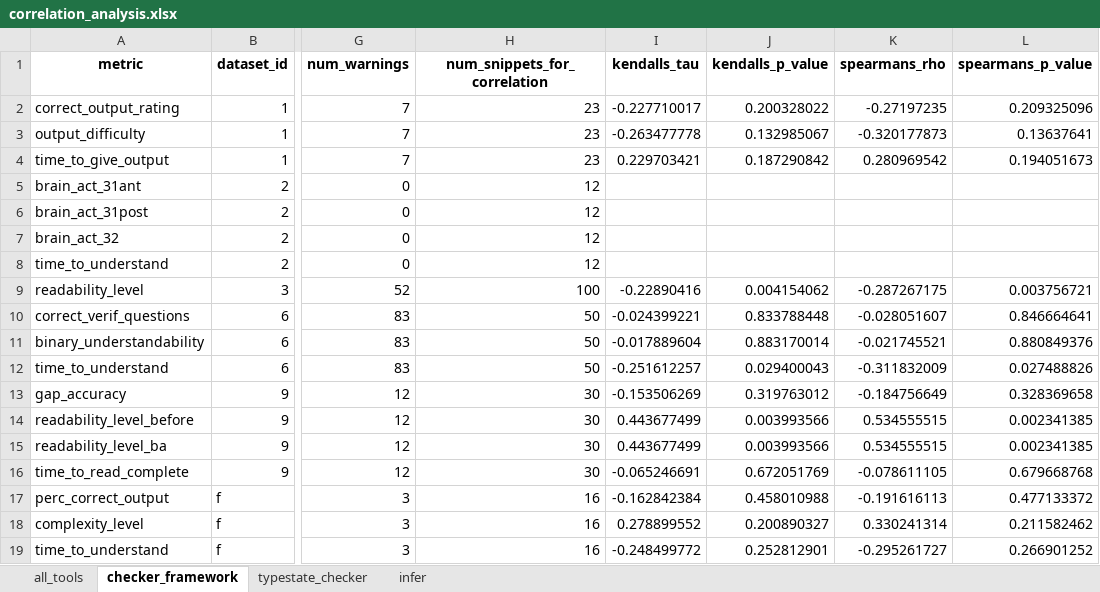
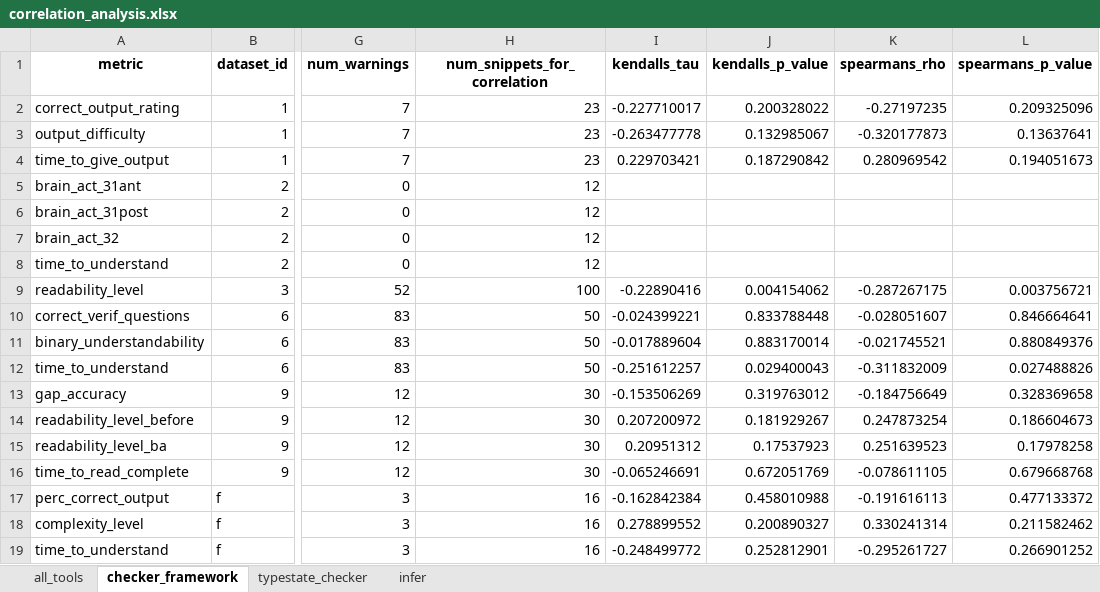
Before and after one commit to sea-lab-wm/complexity-verification-project, an Excel workbook: data/correlation_analysis.xlsx, sheet checker_framework, drawn as a sheet; only a part is shown, gaps mark what is left out; values as stored, in another font and other column widths than the file's, no borders; the diff names each change by its address in the sheet, - before the commit and + after, or states it on an @@ line.

```diff
--- a/data/correlation_analysis.xlsx (sheet checker_framework)
+++ b/data/correlation_analysis.xlsx (sheet checker_framework)
-I14 (kendalls_tau): 0.443677499
+I14 (kendalls_tau): 0.207200972
-J14 (kendalls_p_value): 0.003993566
+J14 (kendalls_p_value): 0.181929267
-K14 (spearmans_rho): 0.534555515
+K14 (spearmans_rho): 0.247873254
-L14 (spearmans_p_value): 0.002341385
+L14 (spearmans_p_value): 0.186604673
-I15 (kendalls_tau): 0.443677499
+I15 (kendalls_tau): 0.20951312
-J15 (kendalls_p_value): 0.003993566
+J15 (kendalls_p_value): 0.17537923
-K15 (spearmans_rho): 0.534555515
+K15 (spearmans_rho): 0.251639523
-L15 (spearmans_p_value): 0.002341385
+L15 (spearmans_p_value): 0.17978258
```
Also changed, not shown: sheet infer, sheet all_tools, 2 other files.
